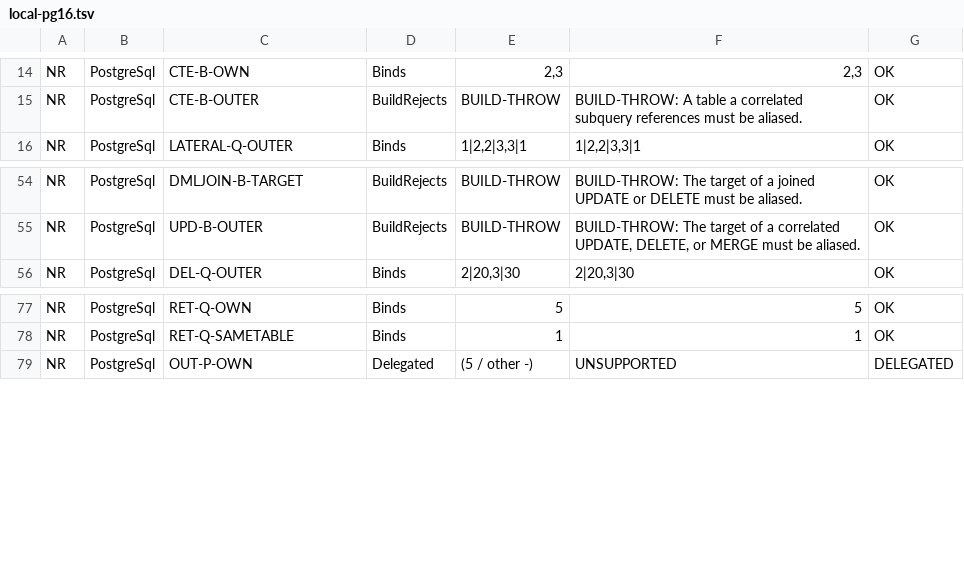
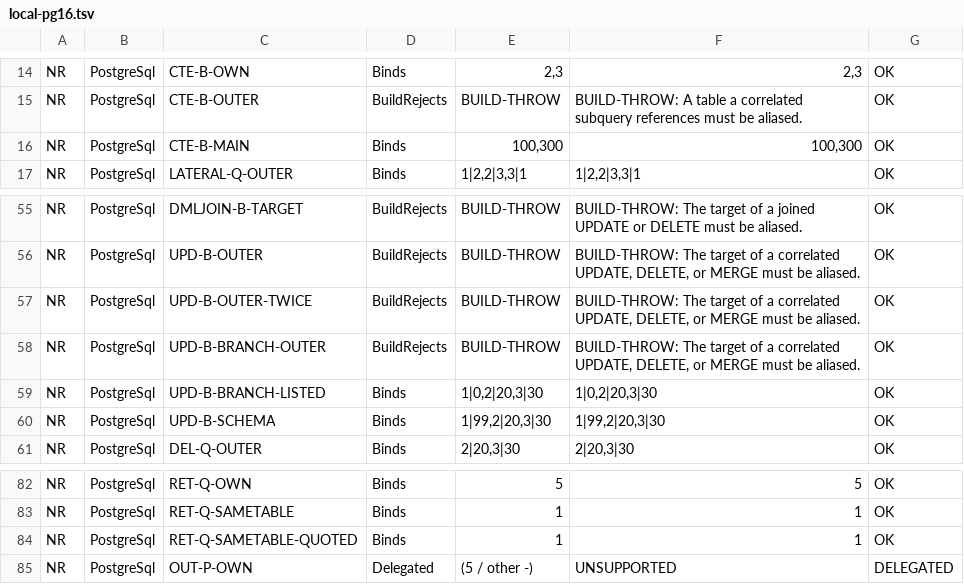
Before and after one commit to h-tacayama/SqlArtisan, a TSV file: trials/name-resolution/local-pg16.tsv, drawn as a sheet; only a part is shown, gaps mark what is left out.

```diff
--- a/trials/name-resolution/local-pg16.tsv
+++ b/trials/name-resolution/local-pg16.tsv
@@ -15,2 +15,3 @@ NR	PostgreSql	CTE-B-OWN	Binds	2,3	2,3	OK
 NR	PostgreSql	CTE-B-OUTER	BuildRejects	BUILD-THROW	BUILD-THROW: A table a correlated subquery references must be aliased.	OK
+NR	PostgreSql	CTE-B-MAIN	Binds	100,300	100,300	OK
 NR	PostgreSql	LATERAL-Q-OUTER	Binds	1|2,2|3,3|1	1|2,2|3,3|1	OK
@@ -55,2 +56,6 @@ NR	PostgreSql	DMLJOIN-B-TARGET	BuildRejects	BUILD-THROW	BUILD-THROW: The target
 NR	PostgreSql	UPD-B-OUTER	BuildRejects	BUILD-THROW	BUILD-THROW: The target of a correlated UPDATE, DELETE, or MERGE must be aliased.	OK
+NR	PostgreSql	UPD-B-OUTER-TWICE	BuildRejects	BUILD-THROW	BUILD-THROW: The target of a correlated UPDATE, DELETE, or MERGE must be aliased.	OK
+NR	PostgreSql	UPD-B-BRANCH-OUTER	BuildRejects	BUILD-THROW	BUILD-THROW: The target of a correlated UPDATE, DELETE, or MERGE must be aliased.	OK
+NR	PostgreSql	UPD-B-BRANCH-LISTED	Binds	1|0,2|20,3|30	1|0,2|20,3|30	OK
+NR	PostgreSql	UPD-B-SCHEMA	Binds	1|99,2|20,3|30	1|99,2|20,3|30	OK
 NR	PostgreSql	DEL-Q-OUTER	Binds	2|20,3|30	2|20,3|30	OK
@@ -78,2 +83,3 @@ NR	PostgreSql	RET-Q-OWN	Binds	5	5	OK
 NR	PostgreSql	RET-Q-SAMETABLE	Binds	1	1	OK
+NR	PostgreSql	RET-Q-SAMETABLE-QUOTED	Binds	1	1	OK
 NR	PostgreSql	OUT-P-OWN	Delegated	(5 / other -)	UNSUPPORTED	DELEGATED
```
Also changed, not shown: trials/name-resolution/local-sqlite.tsv, 16 other files.
